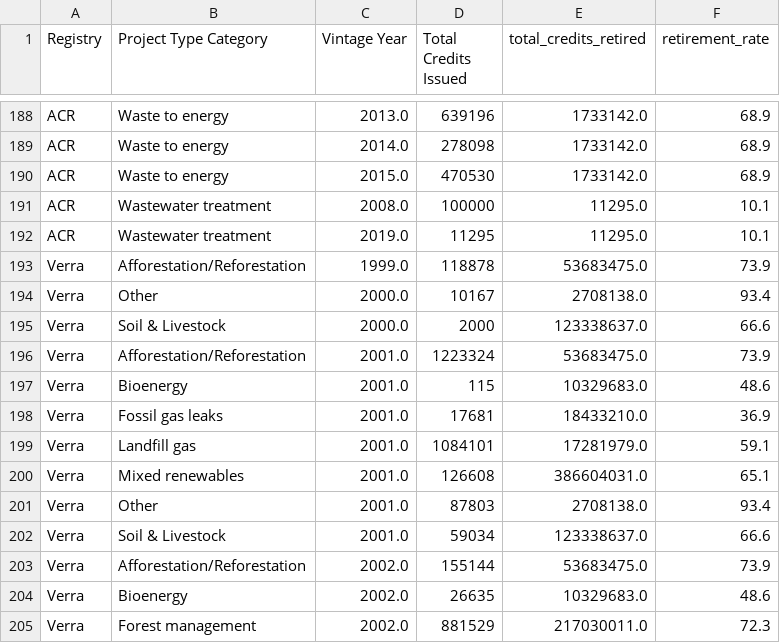
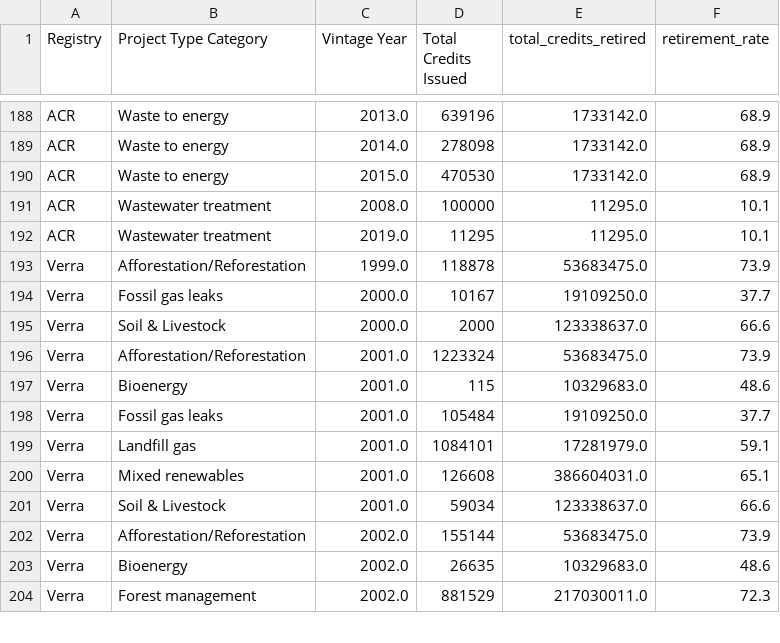
Before and after one commit to divyansharya07-adx/carbonledger, a CSV file: public/aggregated_data_backup.csv, drawn as a sheet; only a part is shown, gaps mark what is left out; the diff covers the shown part only.

```diff
--- a/public/aggregated_data_backup.csv
+++ b/public/aggregated_data_backup.csv
@@ -193,3 +193,3 @@ ACR,Wastewater treatment,2019.0,11295,11295.0,10.1
 Verra,Afforestation/Reforestation,1999.0,118878,53683475.0,73.9
-Verra,Other,2000.0,10167,2708138.0,93.4
+Verra,Fossil gas leaks,2000.0,10167,19109250.0,37.7
 Verra,Soil & Livestock,2000.0,2000,123338637.0,66.6
@@ -197,6 +197,5 @@ Verra,Afforestation/Reforestation,2001.0,1223324,53683475.0,73.9
 Verra,Bioenergy,2001.0,115,10329683.0,48.6
-Verra,Fossil gas leaks,2001.0,17681,18433210.0,36.9
+Verra,Fossil gas leaks,2001.0,105484,19109250.0,37.7
 Verra,Landfill gas,2001.0,1084101,17281979.0,59.1
 Verra,Mixed renewables,2001.0,126608,386604031.0,65.1
-Verra,Other,2001.0,87803,2708138.0,93.4
 Verra,Soil & Livestock,2001.0,59034,123338637.0,66.6
```
Also changed, not shown: 3 added rows, 6 removed rows and 97 edited cells elsewhere in this file, 2 other files.
